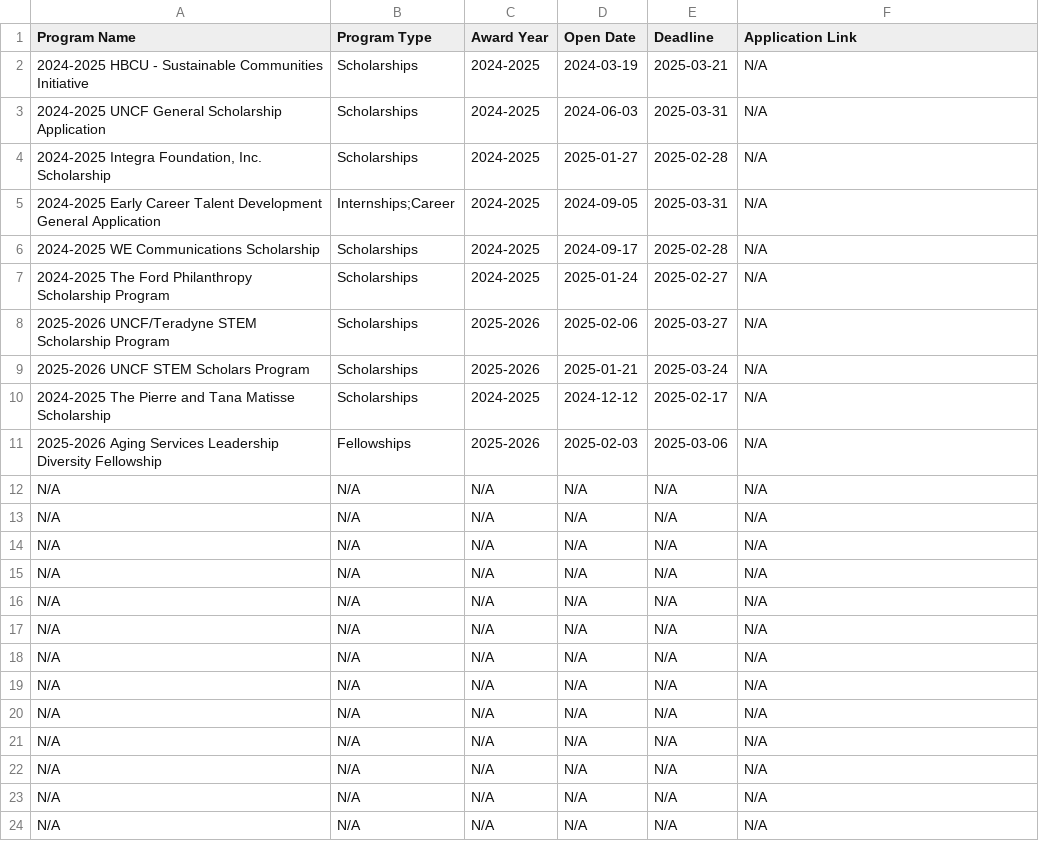
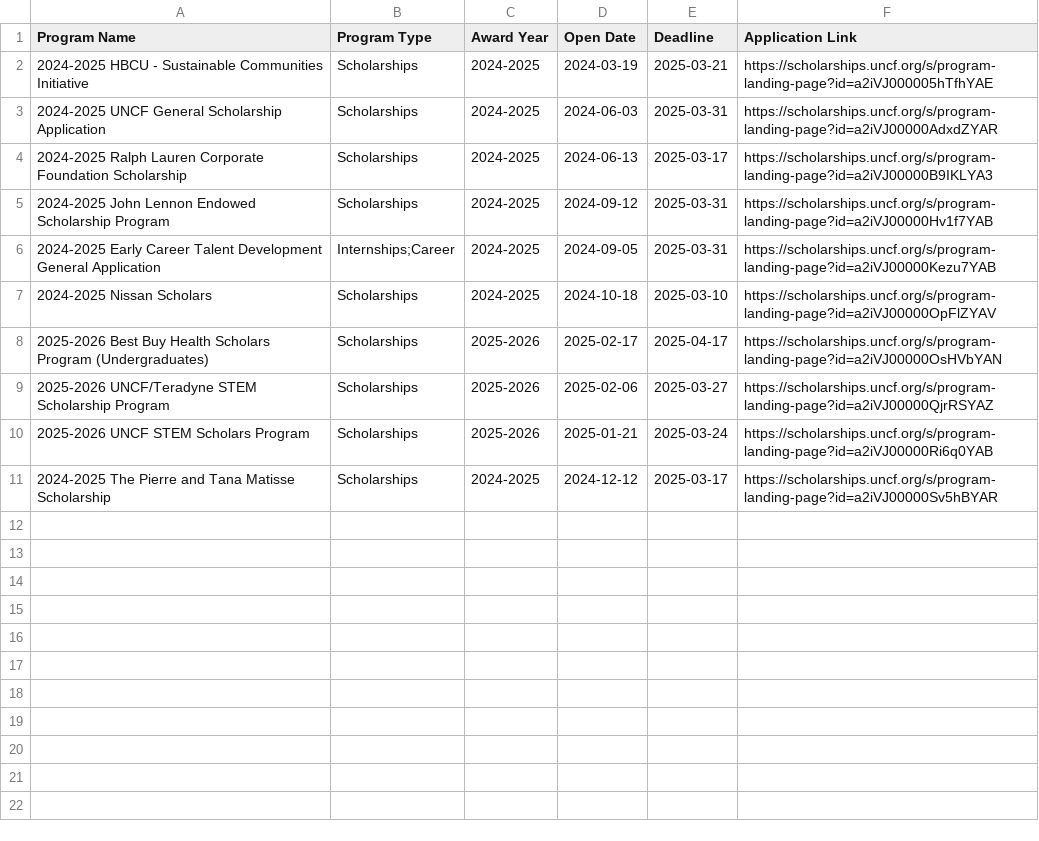
Before and after one commit to ajohnofficial001/Job-Posting-Monitor, a CSV file: uncf_opportunities.csv, drawn as a sheet; only a part is shown; the diff covers the shown part only.

```diff
--- a/uncf_opportunities.csv
+++ b/uncf_opportunities.csv
@@ -1,24 +1,11 @@
 Program Name,Program Type,Award Year,Open Date,Deadline,Application Link
-2024-2025 HBCU - Sustainable Communities Initiative,Scholarships,2024-2025,2024-03-19,2025-03-21,N/A
-2024-2025 UNCF General Scholarship Application,Scholarships,2024-2025,2024-06-03,2025-03-31,N/A
-"2024-2025 Integra Foundation, Inc. Scholarship",Scholarships,2024-2025,2025-01-27,2025-02-28,N/A
-2024-2025 Early Career Talent Development General Application,Internships;Career,2024-2025,2024-09-05,2025-03-31,N/A
-2024-2025 WE Communications Scholarship,Scholarships,2024-2025,2024-09-17,2025-02-28,N/A
-2024-2025 The Ford Philanthropy Scholarship Program,Scholarships,2024-2025,2025-01-24,2025-02-27,N/A
-2025-2026 UNCF/Teradyne STEM Scholarship Program,Scholarships,2025-2026,2025-02-06,2025-03-27,N/A
-2025-2026 UNCF STEM Scholars Program,Scholarships,2025-2026,2025-01-21,2025-03-24,N/A
-2024-2025 The Pierre and Tana Matisse Scholarship,Scholarships,2024-2025,2024-12-12,2025-02-17,N/A
-2025-2026 Aging Services Leadership Diversity Fellowship,Fellowships,2025-2026,2025-02-03,2025-03-06,N/A
-N/A,N/A,N/A,N/A,N/A,N/A
-N/A,N/A,N/A,N/A,N/A,N/A
-N/A,N/A,N/A,N/A,N/A,N/A
-N/A,N/A,N/A,N/A,N/A,N/A
-N/A,N/A,N/A,N/A,N/A,N/A
-N/A,N/A,N/A,N/A,N/A,N/A
-N/A,N/A,N/A,N/A,N/A,N/A
-N/A,N/A,N/A,N/A,N/A,N/A
-N/A,N/A,N/A,N/A,N/A,N/A
-N/A,N/A,N/A,N/A,N/A,N/A
-N/A,N/A,N/A,N/A,N/A,N/A
-N/A,N/A,N/A,N/A,N/A,N/A
-N/A,N/A,N/A,N/A,N/A,N/A
+2024-2025 HBCU - Sustainable Communities Initiative,Scholarships,2024-2025,2024-03-19,2025-03-21,https://scholarships.uncf.org/s/program-landing-page?id=a2iVJ000005hTfhYAE
+2024-2025 UNCF General Scholarship Application,Scholarships,2024-2025,2024-06-03,2025-03-31,https://scholarships.uncf.org/s/program-landing-page?id=a2iVJ00000AdxdZYAR
+2024-2025 Ralph Lauren Corporate Foundation Scholarship,Scholarships,2024-2025,2024-06-13,2025-03-17,https://scholarships.uncf.org/s/program-landing-page?id=a2iVJ00000B9IKLYA3
+2024-2025 John Lennon Endowed Scholarship Program,Scholarships,2024-2025,2024-09-12,2025-03-31,https://scholarships.uncf.org/s/program-landing-page?id=a2iVJ00000Hv1f7YAB
+2024-2025 Early Career Talent Development General Application,Internships;Career,2024-2025,2024-09-05,2025-03-31,https://scholarships.uncf.org/s/program-landing-page?id=a2iVJ00000Kezu7YAB
+2024-2025 Nissan Scholars,Scholarships,2024-2025,2024-10-18,2025-03-10,https://scholarships.uncf.org/s/program-landing-page?id=a2iVJ00000OpFlZYAV
+2025-2026 Best Buy Health Scholars Program (Undergraduates),Scholarships,2025-2026,2025-02-17,2025-04-17,https://scholarships.uncf.org/s/program-landing-page?id=a2iVJ00000OsHVbYAN
+2025-2026 UNCF/Teradyne STEM Scholarship Program,Scholarships,2025-2026,2025-02-06,2025-03-27,https://scholarships.uncf.org/s/program-landing-page?id=a2iVJ00000QjrRSYAZ
+2025-2026 UNCF STEM Scholars Program,Scholarships,2025-2026,2025-01-21,2025-03-24,https://scholarships.uncf.org/s/program-landing-page?id=a2iVJ00000Ri6q0YAB
+2024-2025 The Pierre and Tana Matisse Scholarship,Scholarships,2024-2025,2024-12-12,2025-03-17,https://scholarships.uncf.org/s/program-landing-page?id=a2iVJ00000Sv5hBYAR
```
Also changed, not shown: 3 removed rows elsewhere in this file, 12 other files.
